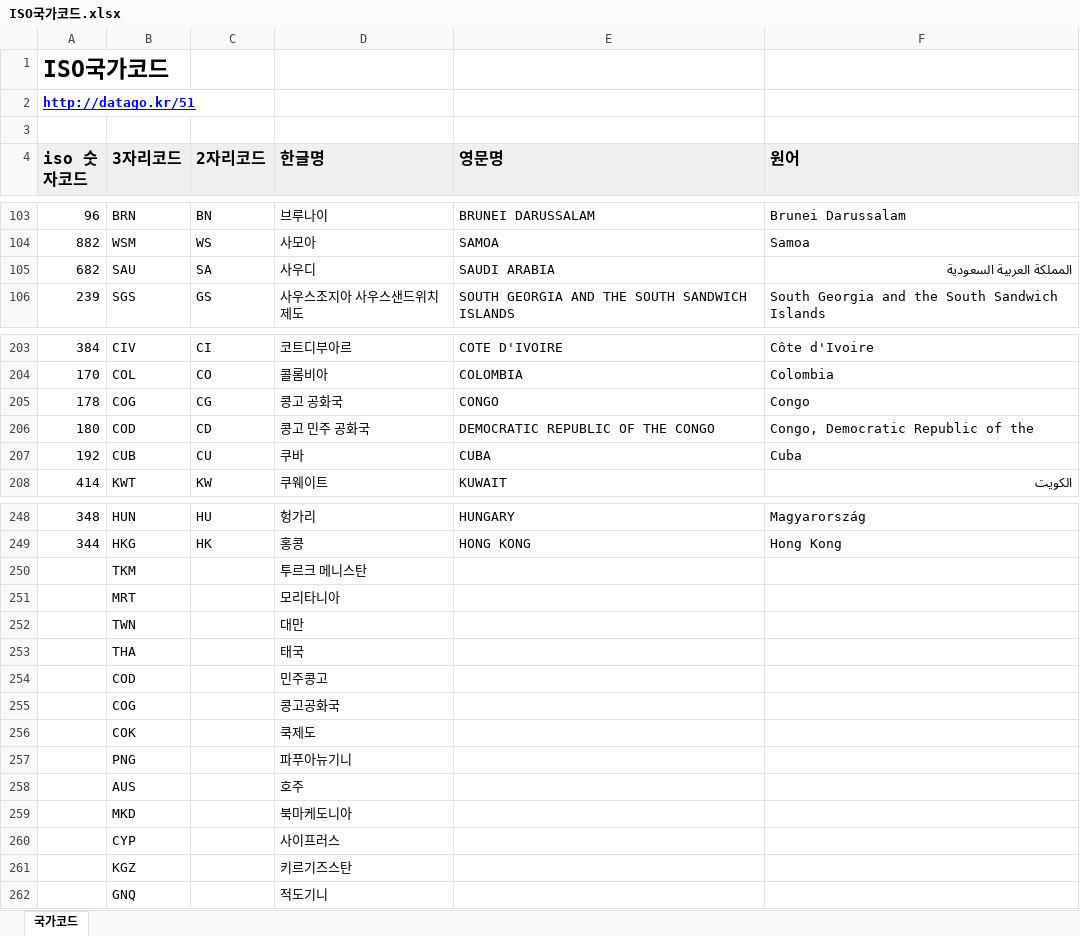
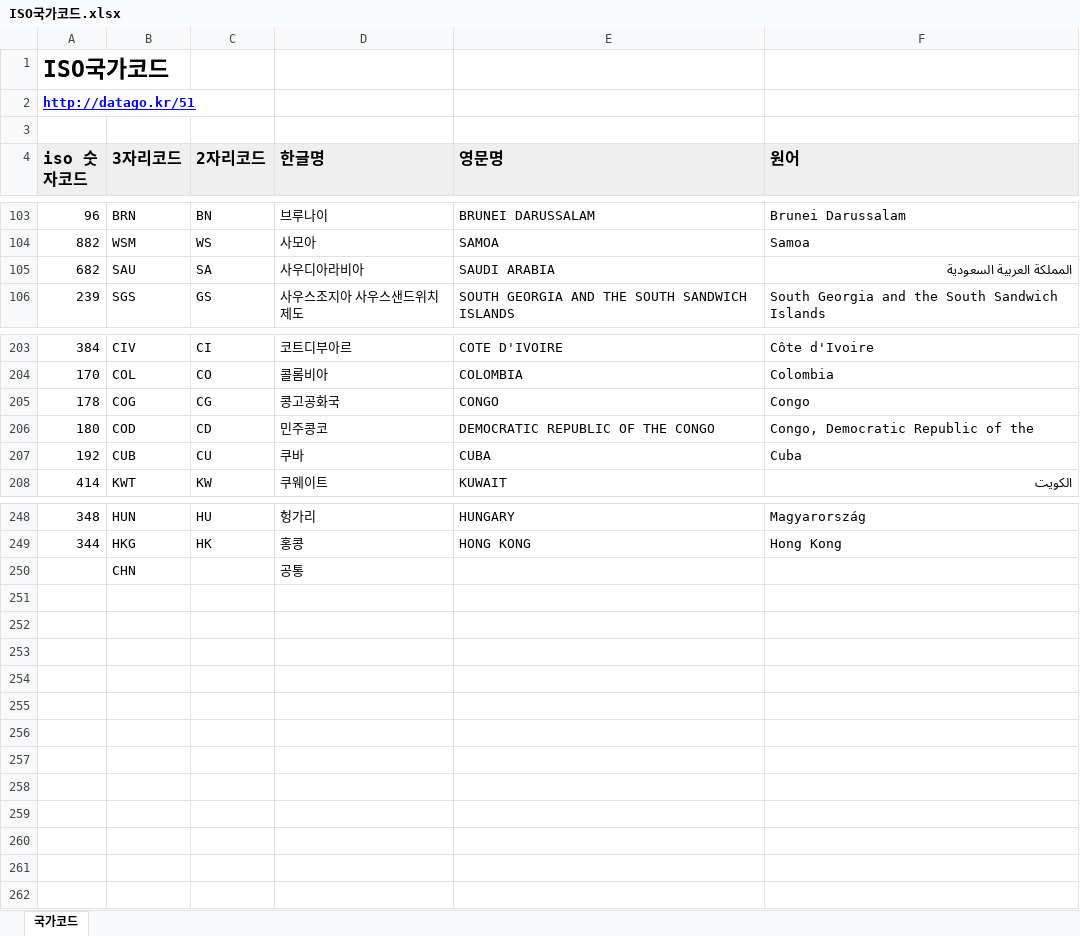
Before and after one commit to forbid403/coronascan, an Excel workbook: working/ISO국가코드.xlsx, sheet 국가코드, drawn as a sheet; only a part is shown, gaps mark what is left out; values as stored, in another font and other column widths than the file's, no borders; removed rows and columns are numbered as before the commit, all else as after; the diff covers the shown part only; the diff names each change by its address in the sheet, - before the commit and + after, or states it on an @@ line.

```diff
--- a/working/ISO국가코드.xlsx (sheet 국가코드)
+++ b/working/ISO국가코드.xlsx (sheet 국가코드)
-D105 (한글명): 사우디
+D105 (한글명): 사우디아라비아
-D205 (한글명): 콩고 공화국
+D205 (한글명): 콩고공화국
-D206 (한글명): 콩고 민주 공화국
+D206 (한글명): 민주콩코
-row 250:  | TKM |  | 투르크 메니스탄
-row 251:  | MRT |  | 모리타니아
-row 252:  | TWN |  | 대만
-row 253:  | THA |  | 태국
-row 254:  | COD |  | 민주콩고
-row 255:  | COG |  | 콩고공화국
-row 256:  | COK |  | 쿡제도
-row 257:  | PNG |  | 파푸아뉴기니
-row 258:  | AUS |  | 호주
-row 259:  | MKD |  | 북마케도니아
-row 260:  | CYP |  | 사이프러스
-row 261:  | KGZ |  | 키르기즈스탄
-row 262:  | GNQ |  | 적도기니
+row 250:  | CHN |  | 공통
```
Also changed, not shown: 1 edited cell elsewhere in this sheet, working/test.xlsx, 4 other files.
